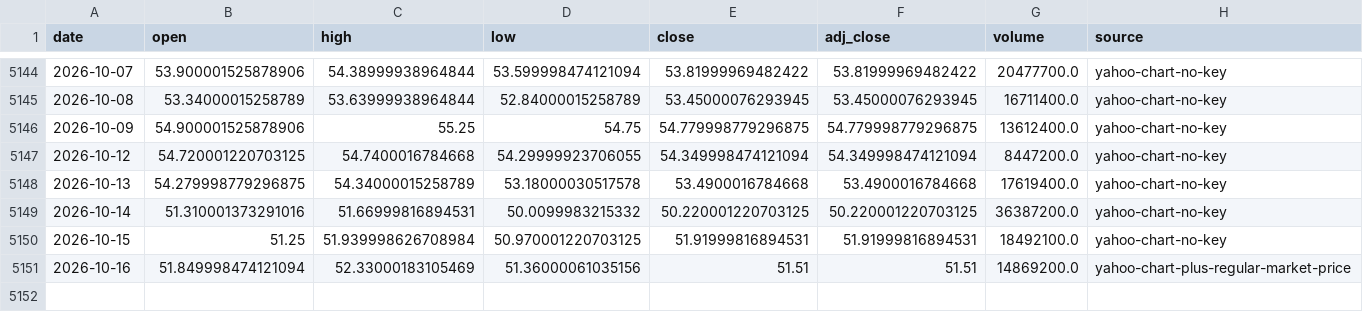
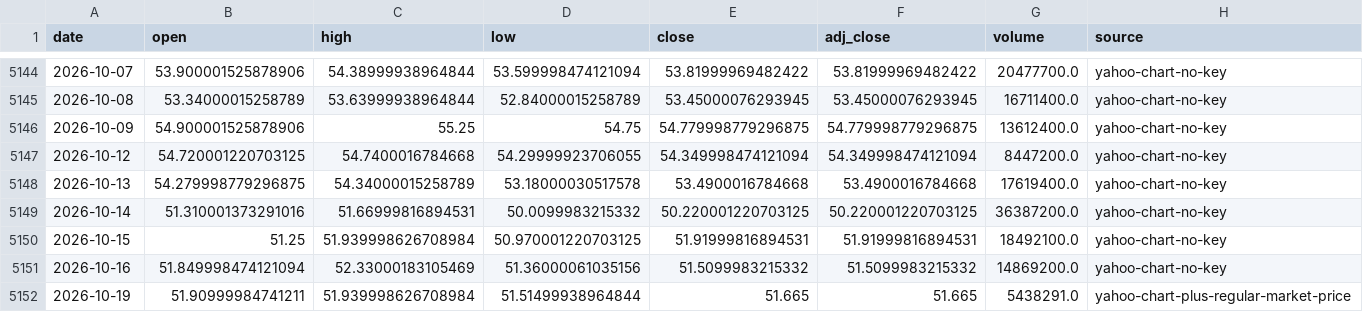
Before and after one commit to leescottd-crypto/Multi-Asset-Cycle-Dashboard, a CSV file: data/raw/silver.csv, drawn as a sheet; only a part is shown, gaps mark what is left out.

Commit message:
chore: refresh generated dashboard data (2026-10-19 12:00 EDT)

```diff
--- a/data/raw/silver.csv
+++ b/data/raw/silver.csv
@@ -5150,2 +5150,3 @@ date,open,high,low,close,adj_close,volume,source
 2026-10-15,51.25,51.939998626708984,50.970001220703125,51.91999816894531,51.91999816894531,18492100.0,yahoo-chart-no-key
-2026-10-16,51.849998474121094,52.33000183105469,51.36000061035156,51.51,51.51,14869200.0,yahoo-chart-plus-regular-market-price
+2026-10-16,51.849998474121094,52.33000183105469,51.36000061035156,51.5099983215332,51.5099983215332,14869200.0,yahoo-chart-no-key
+2026-10-19,51.90999984741211,51.939998626708984,51.51499938964844,51.665,51.665,5438291.0,yahoo-chart-plus-regular-market-price
```
Also changed, not shown: data/raw/btc.csv, data/raw/gold.csv, 55 other files.
